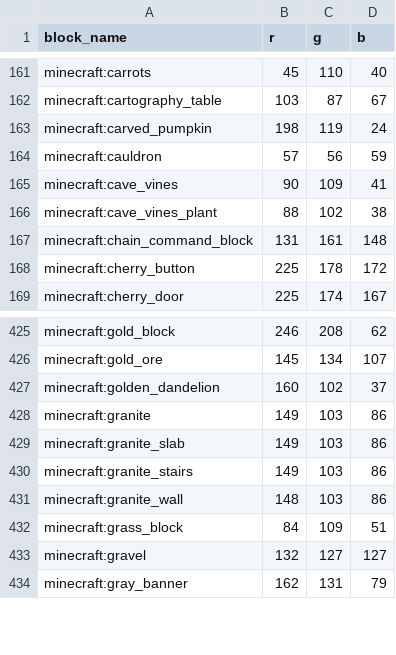
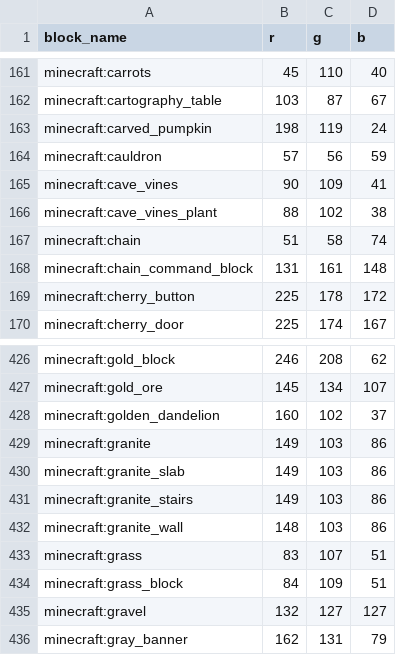
Before and after one commit to chengmarc/minecraft-citygen, a CSV file: src/config/color_render.csv, drawn as a sheet; only a part is shown, gaps mark what is left out.

```diff
--- a/src/config/color_render.csv
+++ b/src/config/color_render.csv
@@ -166,2 +166,3 @@ minecraft:cave_vines,90,109,41
 minecraft:cave_vines_plant,88,102,38
+minecraft:chain,51,58,74
 minecraft:chain_command_block,131,161,148
@@ -431,2 +432,3 @@ minecraft:granite_stairs,149,103,86
 minecraft:granite_wall,148,103,86
+minecraft:grass,83,107,51
 minecraft:grass_block,84,109,51
```
Also changed, not shown: 3 other files.
